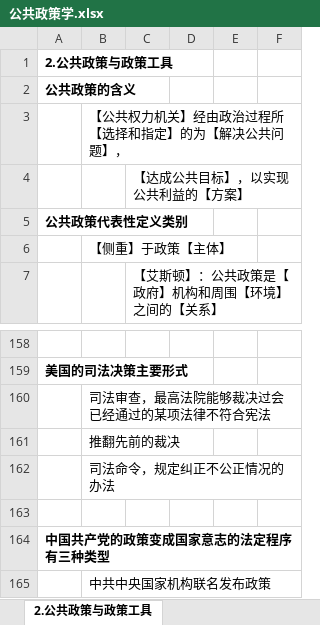
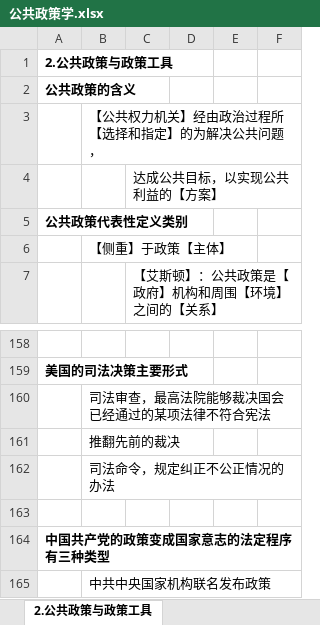
Before and after one commit to xieshiwei/ZK, an Excel workbook: ggzc/公共政策学.xlsx, sheet 2.公共政策与政策工具, drawn as a sheet; only a part is shown, gaps mark what is left out; values as stored, in another font and other column widths than the file's, no borders; the diff names each change by its address in the sheet, - before the commit and + after, or states it on an @@ line.

```diff
--- a/ggzc/公共政策学.xlsx (sheet 2.公共政策与政策工具)
+++ b/ggzc/公共政策学.xlsx (sheet 2.公共政策与政策工具)
-B3: 【公共权力机关】经由政治过程所【选择和指定】的为【解决公共问题】，
+B3: 【公共权力机关】经由政治过程所【选择和指定】的为解决公共问题，
-C4: 【达成公共目标】，以实现公共利益的【方案】
+C4: 达成公共目标，以实现公共利益的【方案】
-B160: 司法审查，最高法院能够裁决过会已经通过的某项法律不符合宪法
+B160: 司法审查，最高法院能够裁决国会已经通过的某项法律不符合宪法
```
Also changed, not shown: sheet 5.政策问题与议程设定, sheet 6.政策方案的规划与抉择, sheet 8.公共政策的评估与监控, ggzc/Q.xlsx, 1 other file.
